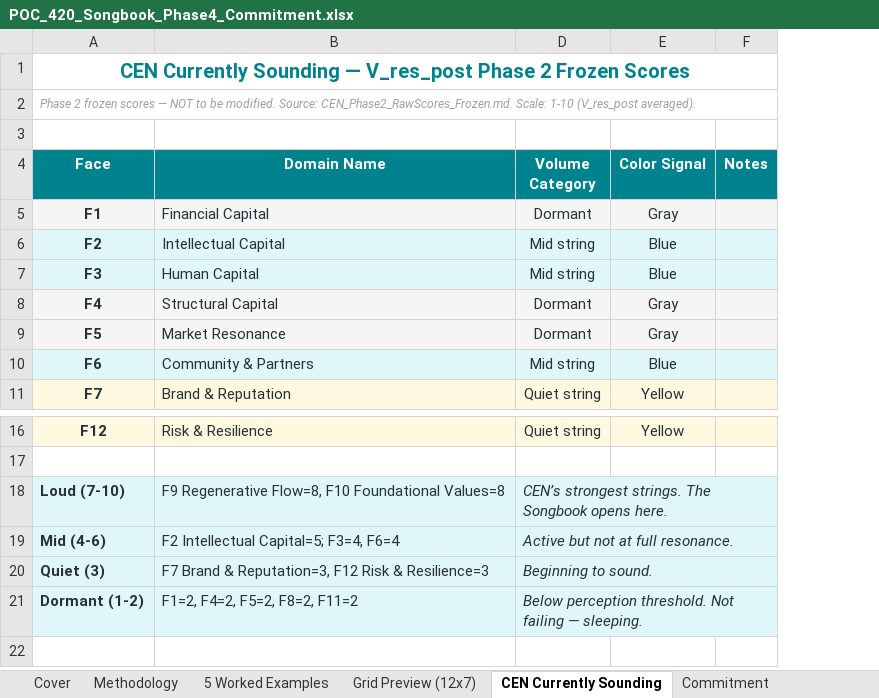
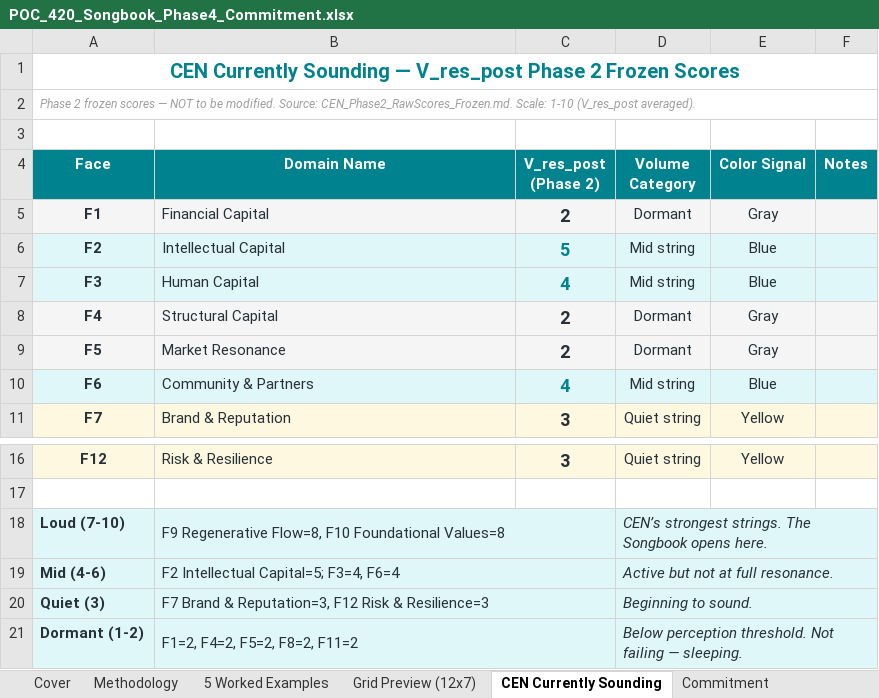
Before and after one commit to DaiyamondoSei/Dodecahedron_Coherence_Engine, an Excel workbook: deliverables/POC_420_Songbook_Phase4_Commitment.xlsx, sheet CEN Currently Sounding, drawn as a sheet; only a part is shown, gaps mark what is left out; values as stored, in another font and other column widths than the file's, no borders; the diff names each change by its address in the sheet, - before the commit and + after, or states it on an @@ line.

```diff
--- a/deliverables/POC_420_Songbook_Phase4_Commitment.xlsx (sheet CEN Currently Sounding)
+++ b/deliverables/POC_420_Songbook_Phase4_Commitment.xlsx (sheet CEN Currently Sounding)
@@ column C (V_res_post (Phase 2)) unhidden, rows 5-11: 2 | 5 | 4 | 2 | 2 | 4 | 3; row 16: 3 @@
+B18:C18 merged
+B19:C19 merged
+B20:C20 merged
+B21:C21 merged
```
Also changed, not shown: sheet Grid Preview (12x7), 1 other file.
